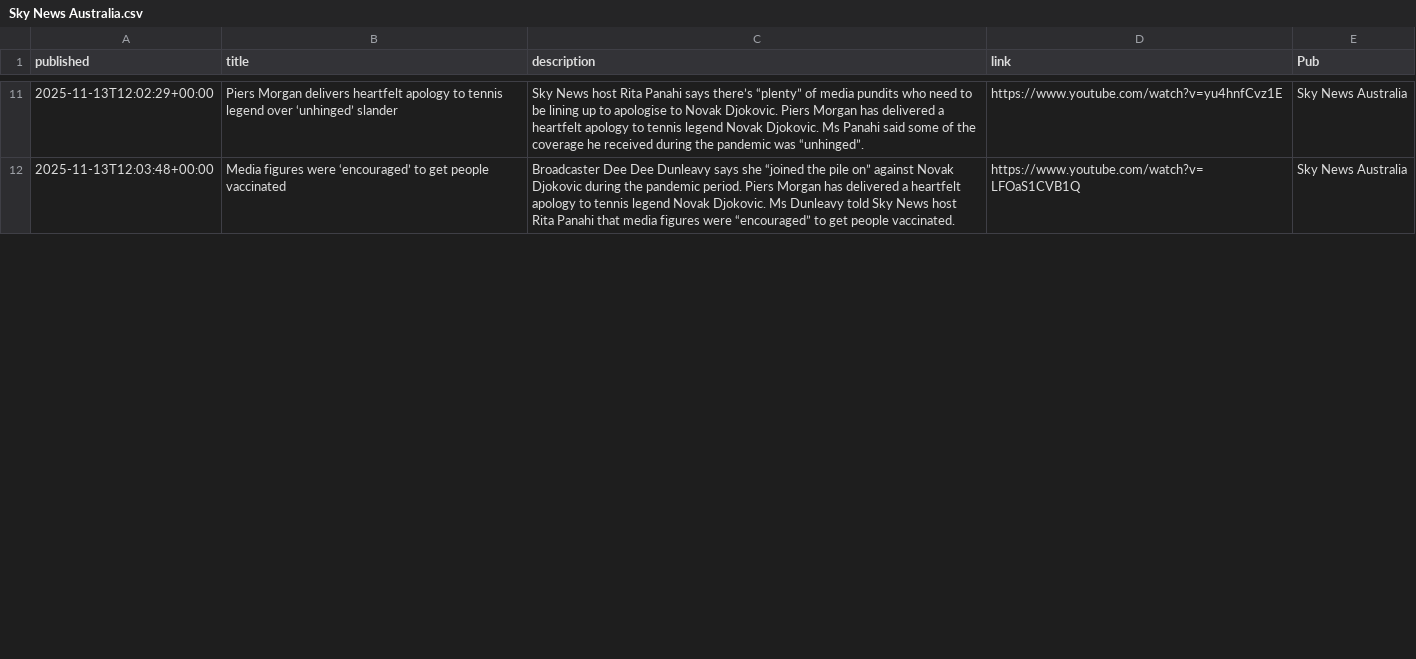
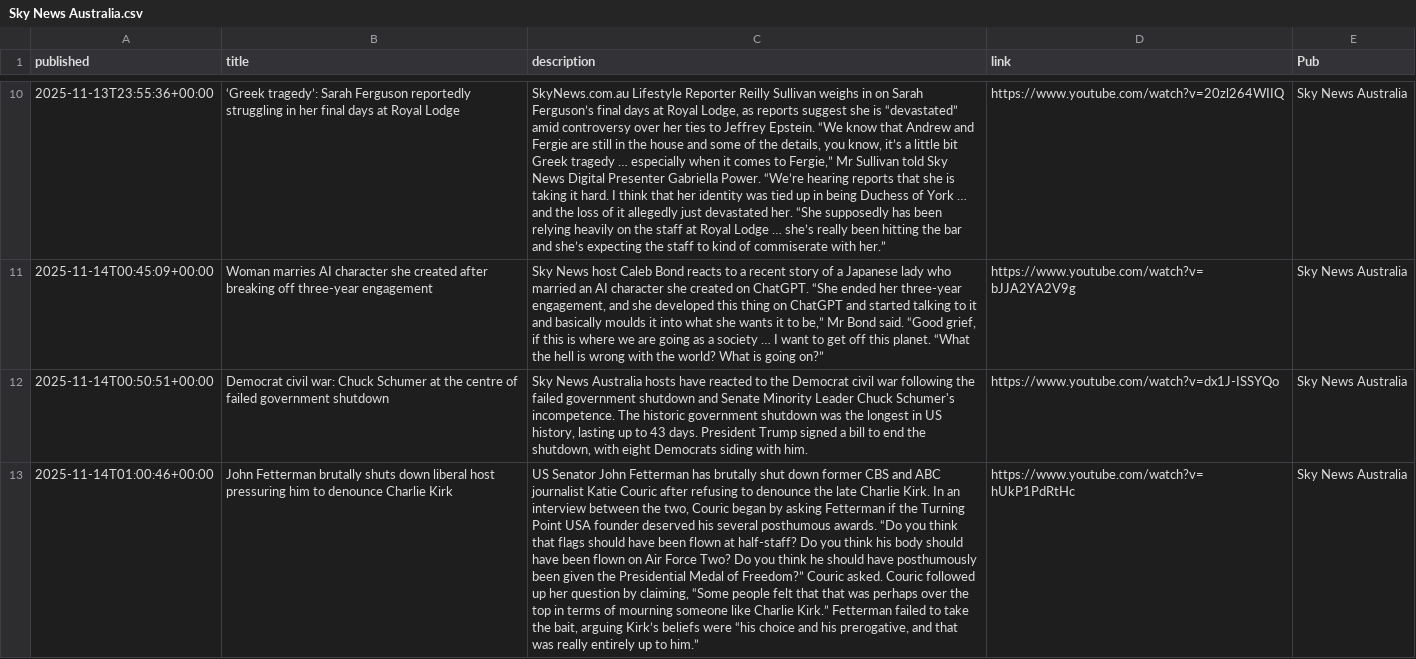
Before and after one commit to joshnicholas/collect-clips, a CSV file: data/Sky News Australia.csv, drawn as a sheet; only a part is shown, gaps mark what is left out; addresses are those after the commit; the diff covers the shown part only; the diff names each change by its address in the sheet, - before the commit and + after, or states it on an @@ line.

```diff
--- a/data/Sky News Australia.csv
+++ b/data/Sky News Australia.csv
-A10 (published): 2025-11-13T12:02:29+00:00
+A10 (published): 2025-11-13T23:55:36+00:00
-B10 (title): Piers Morgan delivers heartfelt apology to tennis legend over ‘unhinged’ slander
+B10 (title): ‘Greek tragedy’: Sarah Ferguson reportedly struggling in her final days at Royal Lodge
-C10 (description): Sky News host Rita Panahi says there’s “plenty” of media pundits who need to be lining up to apologise to Novak Djokovic. Piers Morgan has delivered a heartfelt apology to tennis legend Novak Djokovic. Ms Panahi said some of the coverage he received during the pandemic was “unhinged”.
+C10 (description): SkyNews.com.au Lifestyle Reporter Reilly Sullivan weighs in on Sarah Ferguson’s final days at Royal Lodge, as reports suggest she is “devastated” amid controversy over her ties to Jeffrey Epstein. “We know that Andrew and Fergie are still in the house and some of the details, you know, it’s a little bit Greek tragedy … especially when it comes to Fergie,” Mr Sullivan told Sky News Digital Presenter Gabriella Power. “We’re hearing reports that she is taking it hard. I think that her identity was tied up in being Duchess of York … and the loss of it allegedly just devastated her. “She supposedly has been relying heavily on the staff at Royal Lodge … she’s really been hitting the bar and she’s expecting the staff to kind of commiserate with her.”
-D10 (link): https://www.youtube.com/watch?v=yu4hnfCvz1E
+D10 (link): https://www.youtube.com/watch?v=20zl264WIIQ
+row 11: 2025-11-14T00:45:09+00:00 | Woman marries AI character she created after breaking off three-year engagement | Sky News host Caleb Bond reacts to a recent story of a Japanese lady who married an AI character she created on ChatGPT. “She ended her three-year engagement, and she developed this thing on ChatGPT and started talking to it and basically moulds it into what she wants it to be,” Mr Bond said. “Good grief, if this is where we are going as a society … I want to get off this planet. “What the hell is wrong with the world? What is going on?” | https://www.youtube.com/watch?v=bJJA2YA2V9g | Sky News Australia
-A12 (published): 2025-11-13T12:03:48+00:00
+A12 (published): 2025-11-14T00:50:51+00:00
-B12 (title): Media figures were ‘encouraged’ to get people vaccinated
+B12 (title): Democrat civil war: Chuck Schumer at the centre of failed government shutdown
-C12 (description): Broadcaster Dee Dee Dunleavy says she “joined the pile on” against Novak Djokovic during the pandemic period. Piers Morgan has delivered a heartfelt apology to tennis legend Novak Djokovic. Ms Dunleavy told Sky News host Rita Panahi that media figures were “encouraged” to get people vaccinated.
+C12 (description): Sky News Australia hosts have reacted to the Democrat civil war following the failed government shutdown and Senate Minority Leader Chuck Schumer's incompetence. The historic government shutdown was the longest in US history, lasting up to 43 days. President Trump signed a bill to end the shutdown, with eight Democrats siding with him.
-D12 (link): https://www.youtube.com/watch?v=LFOaS1CVB1Q
+D12 (link): https://www.youtube.com/watch?v=dx1J-ISSYQo
+row 13: 2025-11-14T01:00:46+00:00 | John Fetterman brutally shuts down liberal host pressuring him to denounce Charlie Kirk | US Senator John Fetterman has brutally shut down former CBS and ABC journalist Katie Couric after refusing to denounce the late Charlie Kirk. In an interview between the two, Couric began by asking Fetterman if the Turning Point USA founder deserved his several posthumous awards. “Do you think that flags should have been flown at half-staff? Do you think his body should have been flown on Air Force Two? Do you think he should have posthumously been given the Presidential Medal of Freedom?” Couric asked. Couric followed up her question by claiming, “Some people felt that that was perhaps over the top in terms of mourning someone like Charlie Kirk.” Fetterman failed to take the bait, arguing Kirk’s beliefs were “his choice and his prerogative, and that was really entirely up to him.” | https://www.youtube.com/watch?v=hUkP1PdRtHc | Sky News Australia
```
Also changed, not shown: 1 added row, 3 removed rows and 40 edited cells elsewhere in this file, data/10 News.csv, data/7News.csv, 4 other files.
